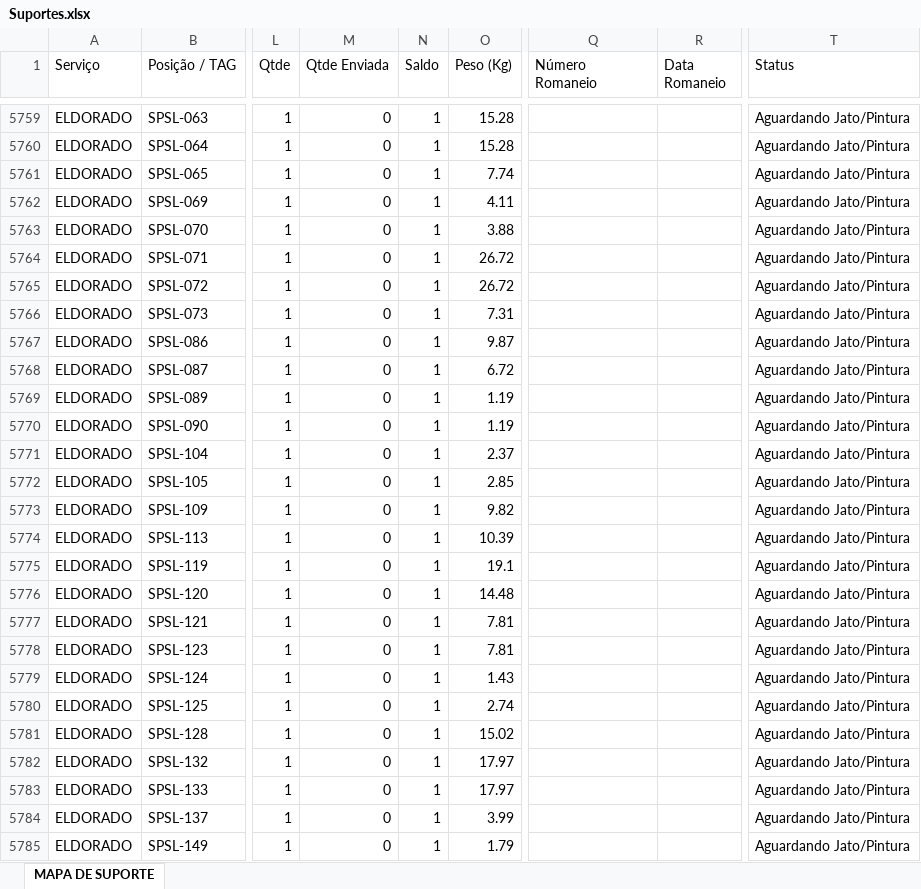
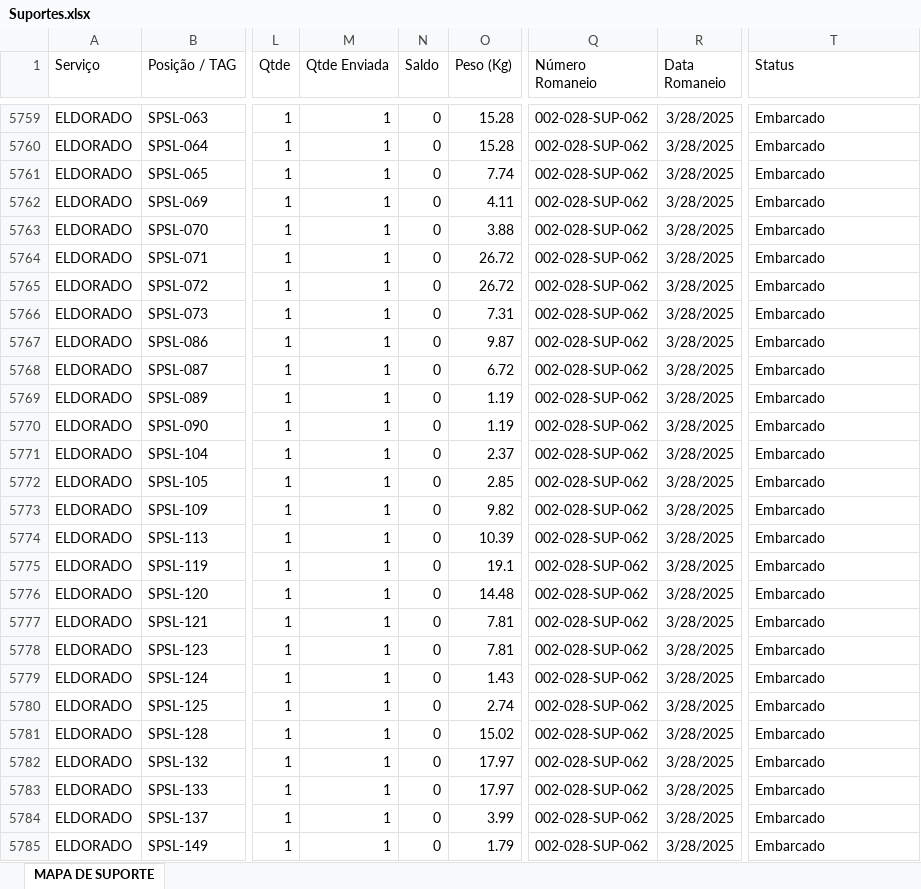
Before and after one commit to Isaacbarci/romaneio-palmont, an Excel workbook: Suportes.xlsx, sheet MAPA DE SUPORTE, drawn as a sheet; only a part is shown, gaps mark what is left out; values as stored, in another font and other column widths than the file's, no borders; table styles not drawn; the diff covers the shown part only; the diff names each change by its address in the sheet, - before the commit and + after, or states it on an @@ line.

```diff
--- a/Suportes.xlsx (sheet MAPA DE SUPORTE)
+++ b/Suportes.xlsx (sheet MAPA DE SUPORTE)
-M5759:M5785 (Qtde Enviada): 0
+M5759:M5785 (Qtde Enviada): 1
-N5759:N5785 (Saldo): 1
+N5759:N5785 (Saldo): 0
-Q5759:Q5785 (Número Romaneio): (empty)
+Q5759:Q5785 (Número Romaneio): 002-028-SUP-062
-R5759:R5785 (Data Romaneio): (empty)
+R5759:R5785 (Data Romaneio): 3/28/2025
-T5759:T5785 (Status): Aguardando Jato/Pintura
+T5759:T5785 (Status): Embarcado
```
Also changed, not shown: 7 added rows and 976 edited cells elsewhere in this sheet, 2 other files.
